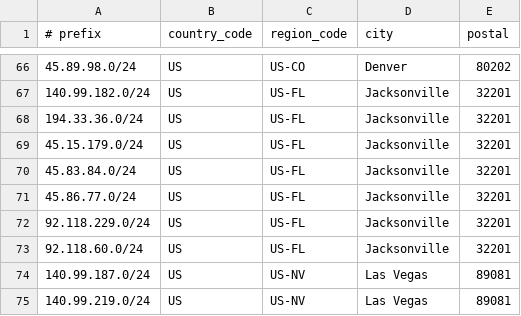
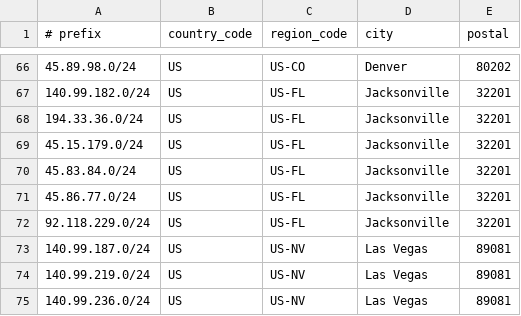
Before and after one commit to lpellegr/geofeed, a CSV file: geofeed.csv, drawn as a sheet; only a part is shown, gaps mark what is left out; the shorter side is filled out with more unchanged rows; the diff names each change by its address in the sheet, - before the commit and + after, or states it on an @@ line.

Commit message:
Update geofeed.csv
Remove prefix that is not managed by dedipath

```diff
--- a/geofeed.csv
+++ b/geofeed.csv
-row 73: 92.118.60.0/24 | US | US-FL | Jacksonville | 32201
```
